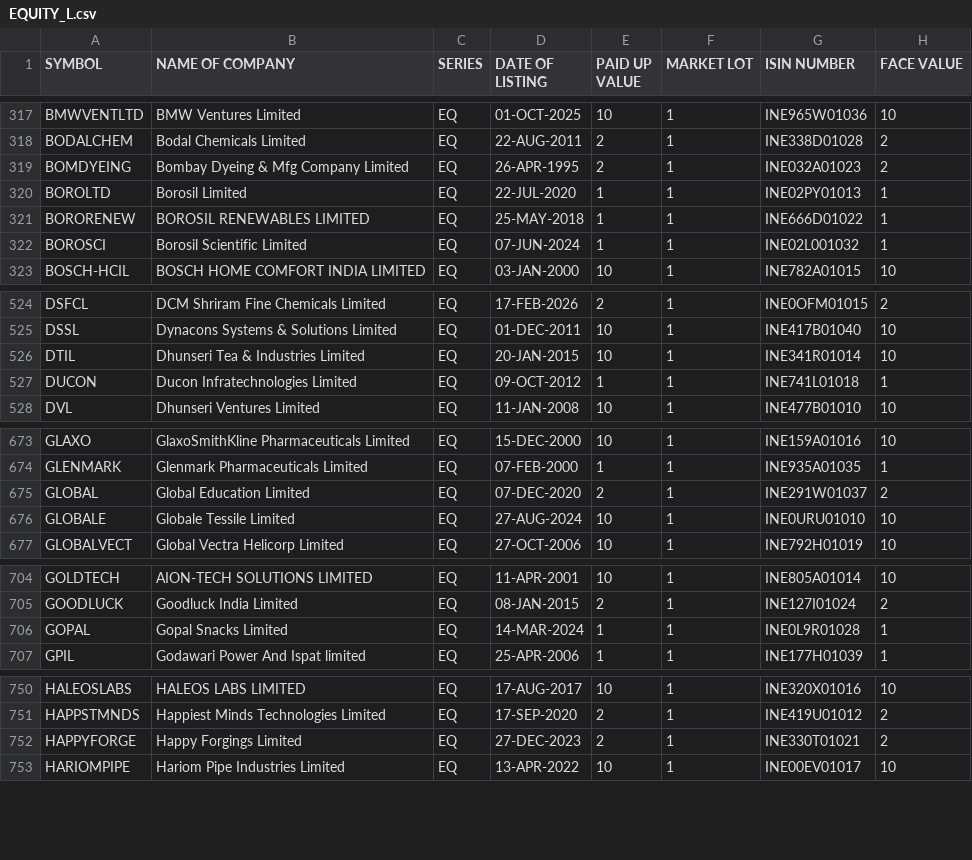
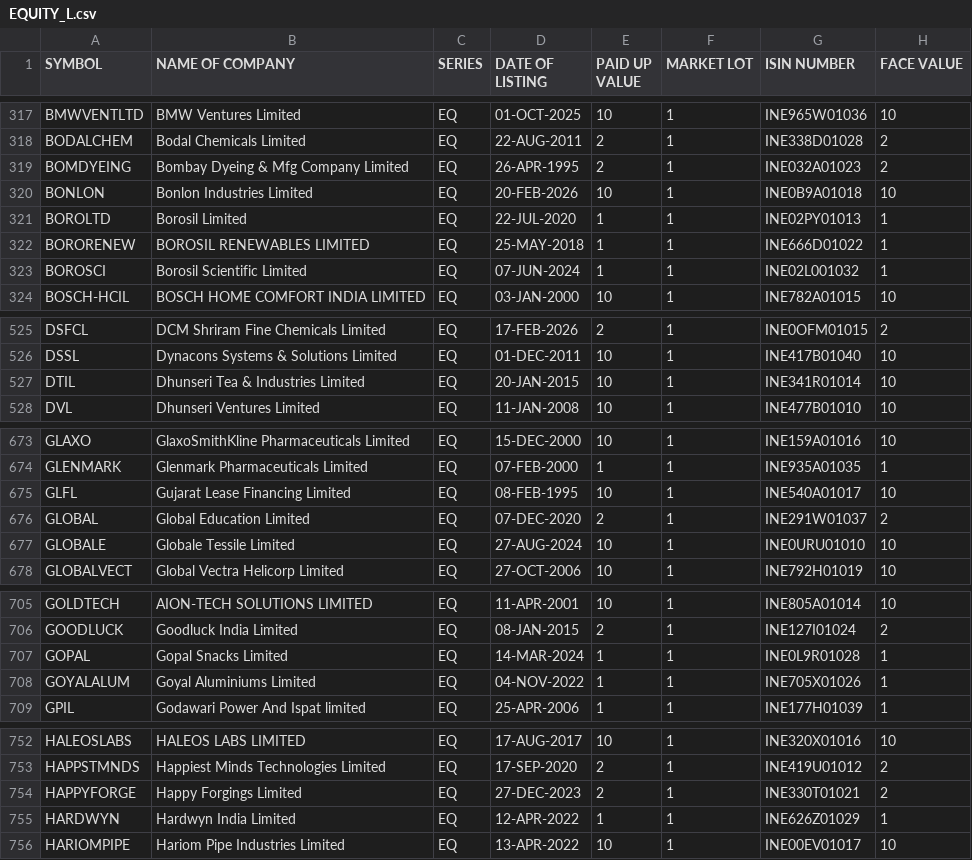
Before and after one commit to prayan2702/Streamlit_Momn_v13_Cached_DB, a CSV file: EQUITY_L.csv, drawn as a sheet; only a part is shown, gaps mark what is left out; the diff covers the shown part only.

```diff
--- a/EQUITY_L.csv
+++ b/EQUITY_L.csv
@@ -319,2 +319,3 @@ BODALCHEM,Bodal Chemicals Limited,EQ,22-AUG-2011,2,1,INE338D01028,2
 BOMDYEING,Bombay Dyeing & Mfg Company Limited,EQ,26-APR-1995,2,1,INE032A01023,2
+BONLON,Bonlon Industries Limited,EQ,20-FEB-2026,10,1,INE0B9A01018,10
 BOROLTD,Borosil Limited,EQ,22-JUL-2020,1,1,INE02PY01013,1
@@ -526,3 +527,2 @@ DSSL,Dynacons Systems & Solutions Limited,EQ,01-DEC-2011,10,1,INE417B01040,10
 DTIL,Dhunseri Tea & Industries Limited,EQ,20-JAN-2015,10,1,INE341R01014,10
-DUCON,Ducon Infratechnologies Limited,EQ,09-OCT-2012,1,1,INE741L01018,1
 DVL,Dhunseri Ventures Limited,EQ,11-JAN-2008,10,1,INE477B01010,10
@@ -674,2 +674,3 @@ GLAXO,GlaxoSmithKline Pharmaceuticals Limited,EQ,15-DEC-2000,10,1,INE159A01016,1
 GLENMARK,Glenmark Pharmaceuticals Limited,EQ,07-FEB-2000,1,1,INE935A01035,1
+GLFL,Gujarat Lease Financing Limited,EQ,08-FEB-1995,10,1,INE540A01017,10
 GLOBAL,Global Education Limited,EQ,07-DEC-2020,2,1,INE291W01037,2
@@ -706,2 +707,3 @@ GOODLUCK,Goodluck India Limited,EQ,08-JAN-2015,2,1,INE127I01024,2
 GOPAL,Gopal Snacks Limited,EQ,14-MAR-2024,1,1,INE0L9R01028,1
+GOYALALUM,Goyal Aluminiums Limited,EQ,04-NOV-2022,1,1,INE705X01026,1
 GPIL,Godawari Power And Ispat limited,EQ,25-APR-2006,1,1,INE177H01039,1
@@ -752,2 +754,3 @@ HAPPSTMNDS,Happiest Minds Technologies Limited,EQ,17-SEP-2020,2,1,INE419U01012,2
 HAPPYFORGE,Happy Forgings Limited,EQ,27-DEC-2023,2,1,INE330T01021,2
+HARDWYN,Hardwyn India Limited,EQ,12-APR-2022,1,1,INE626Z01029,1
 HARIOMPIPE,Hariom Pipe Industries Limited,EQ,13-APR-2022,10,1,INE00EV01017,10
```
Also changed, not shown: 2 added rows and 2 removed rows elsewhere in this file.
